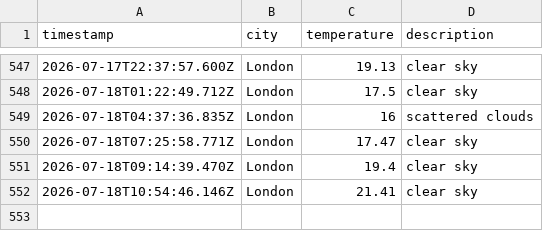
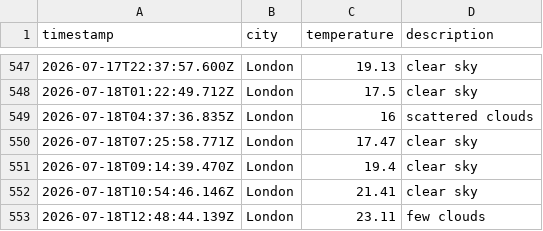
Before and after one commit to beata-dan/Weather-app-js, a CSV file: data/weather_log.csv, drawn as a sheet; only a part is shown, gaps mark what is left out; the diff names each change by its address in the sheet, - before the commit and + after, or states it on an @@ line.

```diff
--- a/data/weather_log.csv
+++ b/data/weather_log.csv
+row 553: 2026-07-18T12:48:44.139Z | London | 23.11 | few clouds
```
Also changed, not shown: 1 other file.
